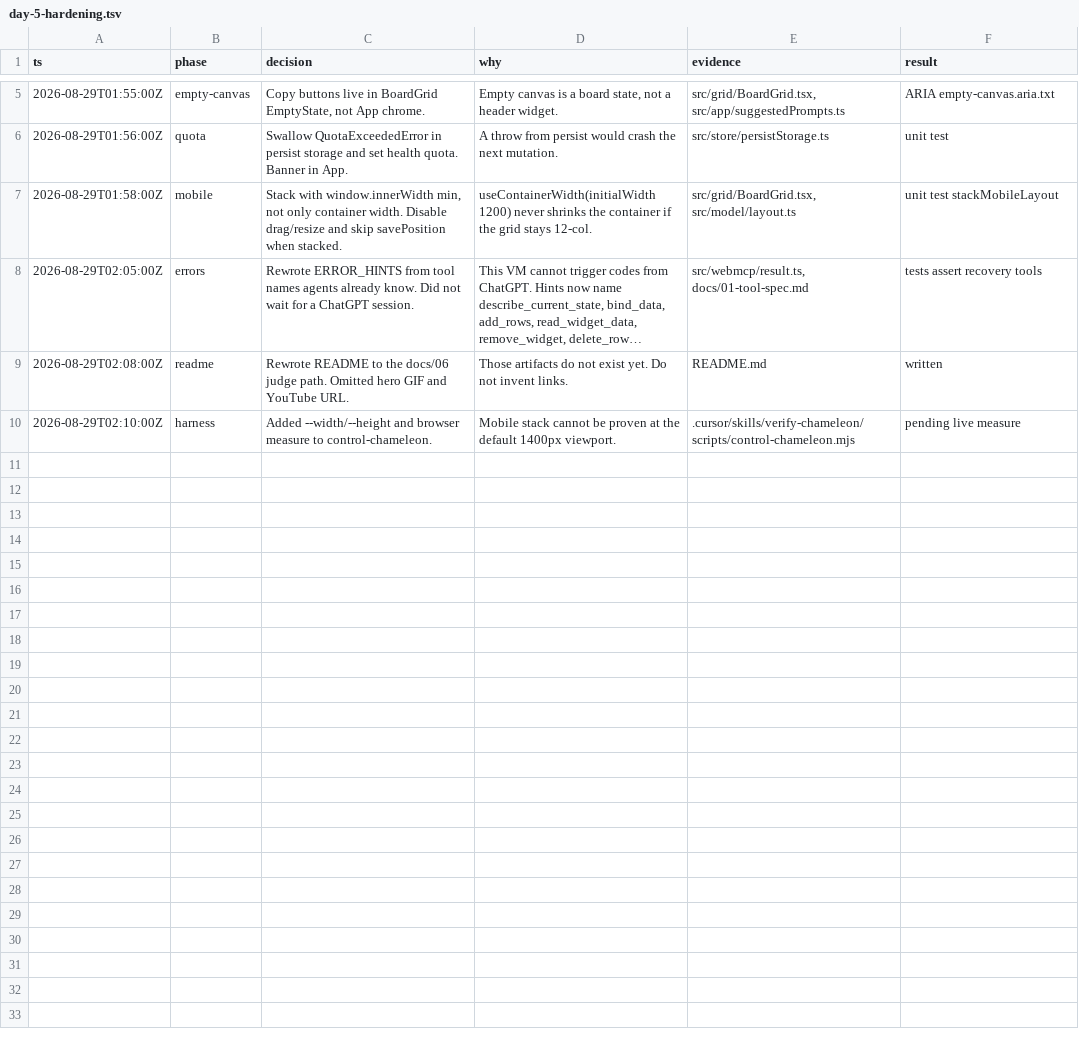
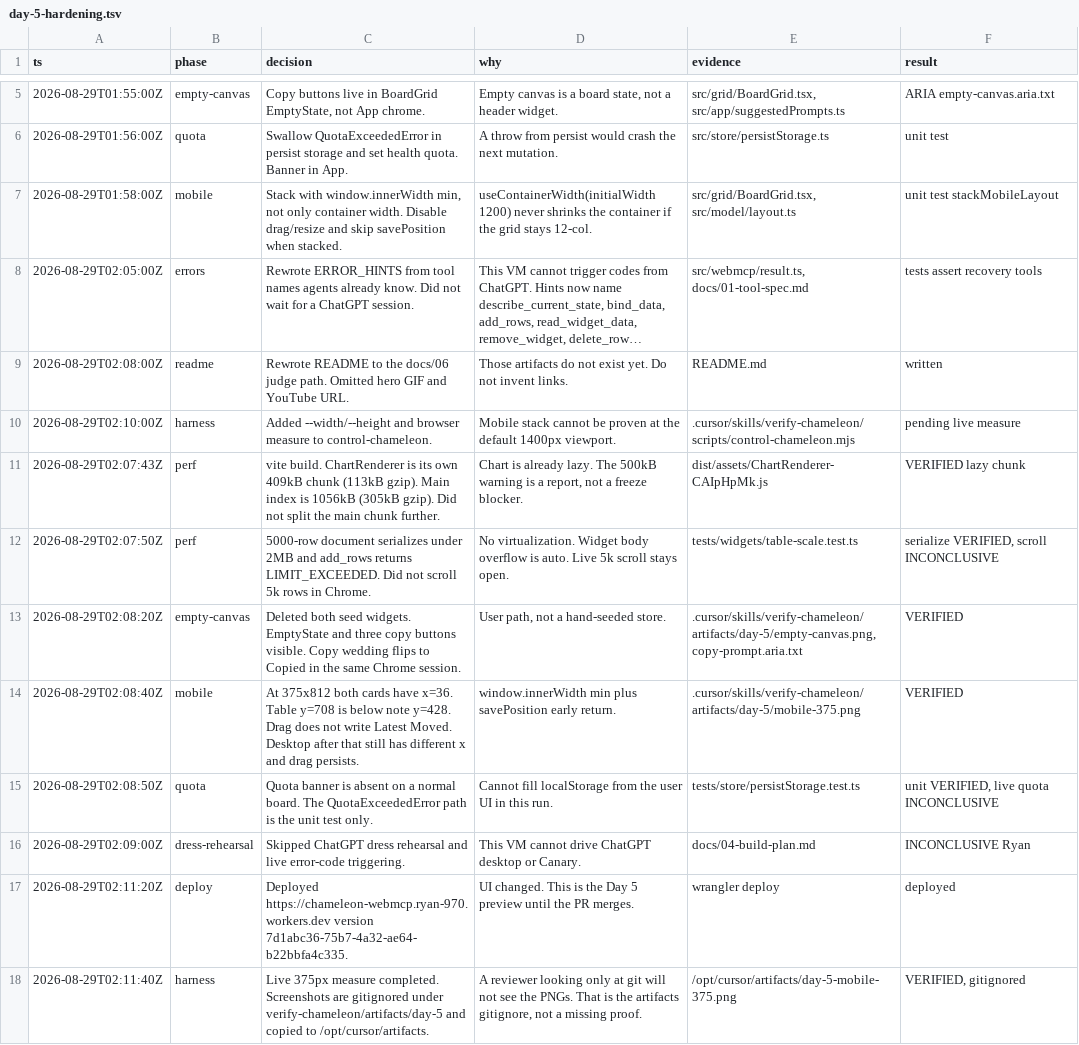
Before and after one commit to ribbons-digital/chameleon, a TSV file: .audit/day-5-hardening.tsv, drawn as a sheet; only a part is shown, gaps mark what is left out; long unchanged cells end in …; the diff names each change by its address in the sheet, - before the commit and + after, or states it on an @@ line.

```diff
--- a/.audit/day-5-hardening.tsv
+++ b/.audit/day-5-hardening.tsv
+row 11: 2026-08-29T02:07:43Z | perf | vite build. ChartRenderer is its own 409kB chunk (113kB gzip). Main index is 1056kB (305kB gzip). Did not split the main chunk further. | Chart is already lazy. The 500kB warning is a report, not a freeze blocker. | dist/assets/ChartRenderer-CAIpHpMk.js | VERIFIED lazy chunk
+row 12: 2026-08-29T02:07:50Z | perf | 5000-row document serializes under 2MB and add_rows returns LIMIT_EXCEEDED. Did not scroll 5k rows in Chrome. | No virtualization. Widget body overflow is auto. Live 5k scroll stays open. | tests/widgets/table-scale.test.ts | serialize VERIFIED, scroll INCONCLUSIVE
+row 13: 2026-08-29T02:08:20Z | empty-canvas | Deleted both seed widgets. EmptyState and three copy buttons visible. Copy wedding flips to Copied in the same Chrome session. | User path, not a hand-seeded store. | .cursor/skills/verify-chameleon/artifacts/day-5/empty-canvas.png, copy-prompt.aria.txt | VERIFIED
+row 14: 2026-08-29T02:08:40Z | mobile | At 375x812 both cards have x=36. Table y=708 is below note y=428. Drag does not write Latest Moved. Desktop after that still has different x and drag persists. | window.innerWidth min plus savePosition early return. | .cursor/skills/verify-chameleon/artifacts/day-5/mobile-375.png | VERIFIED
+row 15: 2026-08-29T02:08:50Z | quota | Quota banner is absent on a normal board. The QuotaExceededError path is the unit test only. | Cannot fill localStorage from the user UI in this run. | tests/store/persistStorage.test.ts | unit VERIFIED, live quota INCONCLUSIVE
+row 16: 2026-08-29T02:09:00Z | dress-rehearsal | Skipped ChatGPT dress rehearsal and live error-code triggering. | This VM cannot drive ChatGPT desktop or Canary. | docs/04-build-plan.md | INCONCLUSIVE Ryan
+row 17: 2026-08-29T02:11:20Z | deploy | Deployed https://chameleon-webmcp.ryan-970.workers.dev version 7d1abc36-75b7-4a32-ae64-b22bbfa4c335. | UI changed. This is the Day 5 preview until the PR merges. | wrangler deploy | deployed
+row 18: 2026-08-29T02:11:40Z | harness | Live 375px measure completed. Screenshots are gitignored under verify-chameleon/artifacts/day-5 and copied to /opt/cursor/artifacts. | A reviewer looking only at git will not see the PNGs. That is the artifacts gitignore, not a missing proof. | /opt/cursor/artifacts/day-5-mobile-375.png | VERIFIED, gitignored
```
